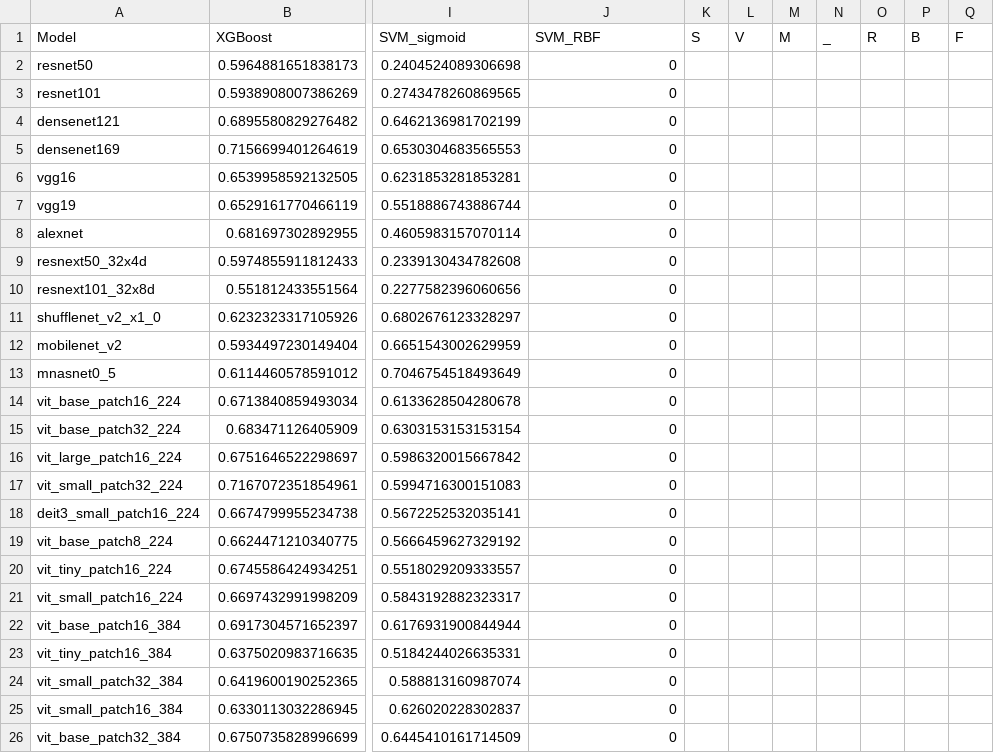
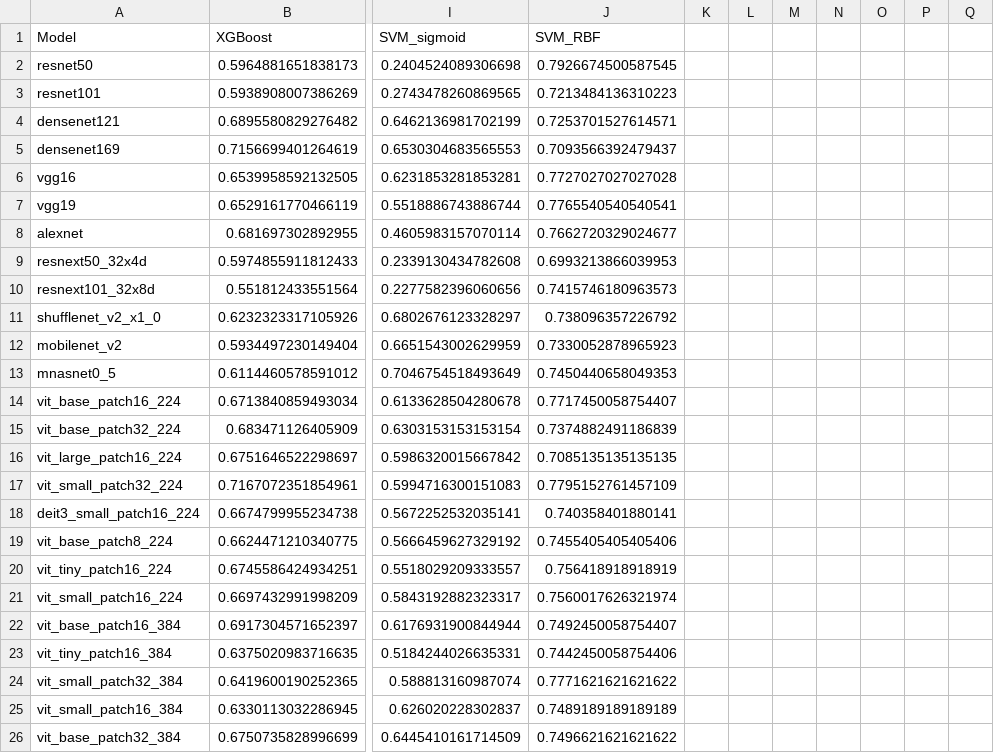
Before and after one commit to Zahid672/Brain-Tumor-Classification, a CSV file: BT-large-4c-dataset_results_finetune_ALL_Models_v3.csv, drawn as a sheet; only a part is shown, gaps mark what is left out; the diff names each change by its address in the sheet, - before the commit and + after, or states it on an @@ line.

```diff
--- a/BT-large-4c-dataset_results_finetune_ALL_Models_v3.csv
+++ b/BT-large-4c-dataset_results_finetune_ALL_Models_v3.csv
-K1: S
+K1: (empty)
-L1: V
+L1: (empty)
-M1: M
+M1: (empty)
-N1: _
+N1: (empty)
-O1: R
+O1: (empty)
-P1: B
+P1: (empty)
-Q1: F
+Q1: (empty)
-J2 (SVM_RBF): 0
+J2 (SVM_RBF): 0.7926674500587545
-J3 (SVM_RBF): 0
+J3 (SVM_RBF): 0.7213484136310223
-J4 (SVM_RBF): 0
+J4 (SVM_RBF): 0.7253701527614571
-J5 (SVM_RBF): 0
+J5 (SVM_RBF): 0.7093566392479437
-J6 (SVM_RBF): 0
+J6 (SVM_RBF): 0.7727027027027028
-J7 (SVM_RBF): 0
+J7 (SVM_RBF): 0.7765540540540541
-J8 (SVM_RBF): 0
+J8 (SVM_RBF): 0.7662720329024677
-J9 (SVM_RBF): 0
+J9 (SVM_RBF): 0.6993213866039953
-J10 (SVM_RBF): 0
+J10 (SVM_RBF): 0.7415746180963573
-J11 (SVM_RBF): 0
+J11 (SVM_RBF): 0.738096357226792
-J12 (SVM_RBF): 0
+J12 (SVM_RBF): 0.7330052878965923
-J13 (SVM_RBF): 0
+J13 (SVM_RBF): 0.7450440658049353
-J14 (SVM_RBF): 0
+J14 (SVM_RBF): 0.7717450058754407
-J15 (SVM_RBF): 0
+J15 (SVM_RBF): 0.7374882491186839
-J16 (SVM_RBF): 0
+J16 (SVM_RBF): 0.7085135135135135
-J17 (SVM_RBF): 0
+J17 (SVM_RBF): 0.7795152761457109
-J18 (SVM_RBF): 0
+J18 (SVM_RBF): 0.740358401880141
-J19 (SVM_RBF): 0
+J19 (SVM_RBF): 0.7455405405405406
-J20 (SVM_RBF): 0
+J20 (SVM_RBF): 0.756418918918919
-J21 (SVM_RBF): 0
+J21 (SVM_RBF): 0.7560017626321974
-J22 (SVM_RBF): 0
+J22 (SVM_RBF): 0.7492450058754407
-J23 (SVM_RBF): 0
+J23 (SVM_RBF): 0.7442450058754406
-J24 (SVM_RBF): 0
+J24 (SVM_RBF): 0.7771621621621622
-J25 (SVM_RBF): 0
+J25 (SVM_RBF): 0.7489189189189189
-J26 (SVM_RBF): 0
+J26 (SVM_RBF): 0.7496621621621622
```
Also changed, not shown: 1 other file.
